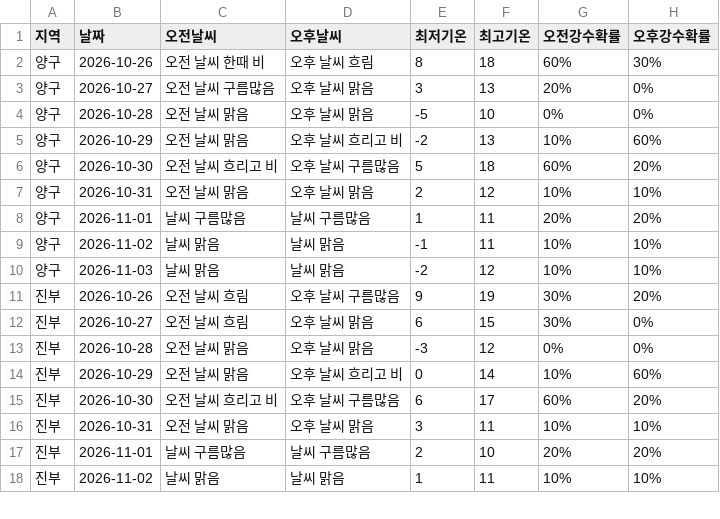
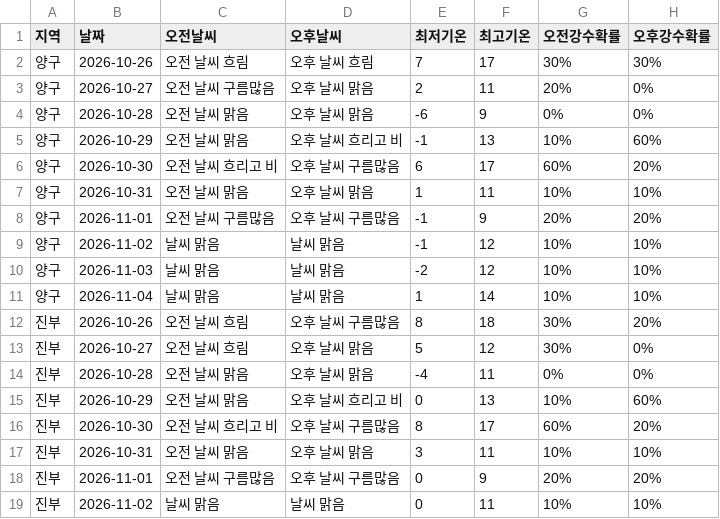
Before and after one commit to wngml7055/potato-times, a CSV file: data/weather.csv, drawn as a sheet; only a part is shown; the diff covers the shown part only.

```diff
--- a/data/weather.csv
+++ b/data/weather.csv
@@ -1,18 +1,19 @@
 지역,날짜,오전날씨,오후날씨,최저기온,최고기온,오전강수확률,오후강수확률
-양구,2026-10-26,오전 날씨 한때 비,오후 날씨 흐림,8,18,60%,30%
-양구,2026-10-27,오전 날씨 구름많음,오후 날씨 맑음,3,13,20%,0%
-양구,2026-10-28,오전 날씨 맑음,오후 날씨 맑음,-5,10,0%,0%
-양구,2026-10-29,오전 날씨 맑음,오후 날씨 흐리고 비,-2,13,10%,60%
-양구,2026-10-30,오전 날씨 흐리고 비,오후 날씨 구름많음,5,18,60%,20%
-양구,2026-10-31,오전 날씨 맑음,오후 날씨 맑음,2,12,10%,10%
-양구,2026-11-01,날씨 구름많음,날씨 구름많음,1,11,20%,20%
-양구,2026-11-02,날씨 맑음,날씨 맑음,-1,11,10%,10%
+양구,2026-10-26,오전 날씨 흐림,오후 날씨 흐림,7,17,30%,30%
+양구,2026-10-27,오전 날씨 구름많음,오후 날씨 맑음,2,11,20%,0%
+양구,2026-10-28,오전 날씨 맑음,오후 날씨 맑음,-6,9,0%,0%
+양구,2026-10-29,오전 날씨 맑음,오후 날씨 흐리고 비,-1,13,10%,60%
+양구,2026-10-30,오전 날씨 흐리고 비,오후 날씨 구름많음,6,17,60%,20%
+양구,2026-10-31,오전 날씨 맑음,오후 날씨 맑음,1,11,10%,10%
+양구,2026-11-01,오전 날씨 구름많음,오후 날씨 구름많음,-1,9,20%,20%
+양구,2026-11-02,날씨 맑음,날씨 맑음,-1,12,10%,10%
 양구,2026-11-03,날씨 맑음,날씨 맑음,-2,12,10%,10%
-진부,2026-10-26,오전 날씨 흐림,오후 날씨 구름많음,9,19,30%,20%
-진부,2026-10-27,오전 날씨 흐림,오후 날씨 맑음,6,15,30%,0%
-진부,2026-10-28,오전 날씨 맑음,오후 날씨 맑음,-3,12,0%,0%
-진부,2026-10-29,오전 날씨 맑음,오후 날씨 흐리고 비,0,14,10%,60%
-진부,2026-10-30,오전 날씨 흐리고 비,오후 날씨 구름많음,6,17,60%,20%
+양구,2026-11-04,날씨 맑음,날씨 맑음,1,14,10%,10%
+진부,2026-10-26,오전 날씨 흐림,오후 날씨 구름많음,8,18,30%,20%
+진부,2026-10-27,오전 날씨 흐림,오후 날씨 맑음,5,12,30%,0%
+진부,2026-10-28,오전 날씨 맑음,오후 날씨 맑음,-4,11,0%,0%
+진부,2026-10-29,오전 날씨 맑음,오후 날씨 흐리고 비,0,13,10%,60%
+진부,2026-10-30,오전 날씨 흐리고 비,오후 날씨 구름많음,8,17,60%,20%
 진부,2026-10-31,오전 날씨 맑음,오후 날씨 맑음,3,11,10%,10%
-진부,2026-11-01,날씨 구름많음,날씨 구름많음,2,10,20%,20%
-진부,2026-11-02,날씨 맑음,날씨 맑음,1,11,10%,10%
+진부,2026-11-01,오전 날씨 구름많음,오후 날씨 구름많음,0,9,20%,20%
+진부,2026-11-02,날씨 맑음,날씨 맑음,0,11,10%,10%
```
Also changed, not shown: 5 added rows and 48 edited cells elsewhere in this file.
